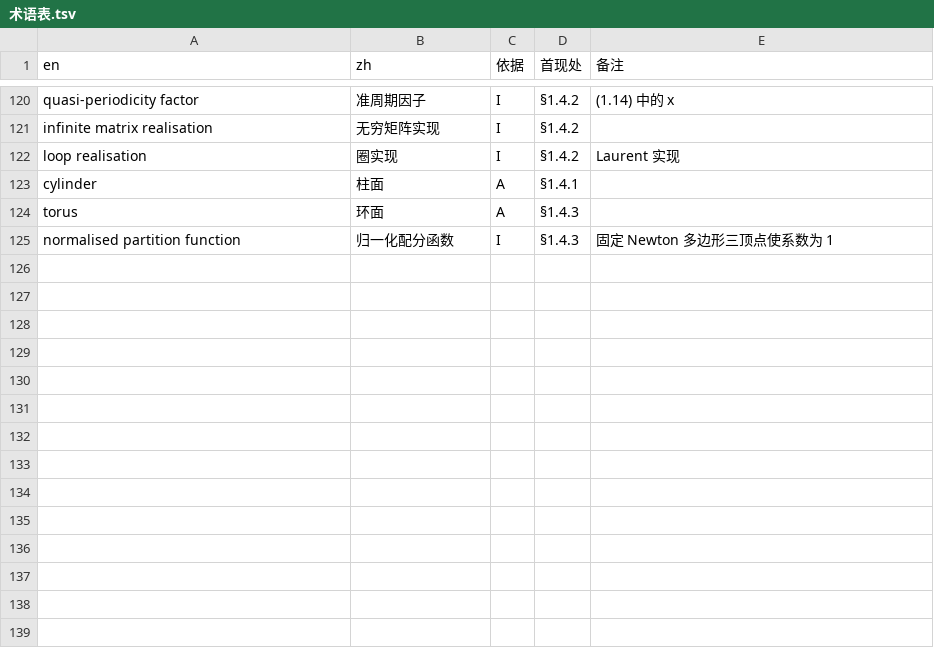
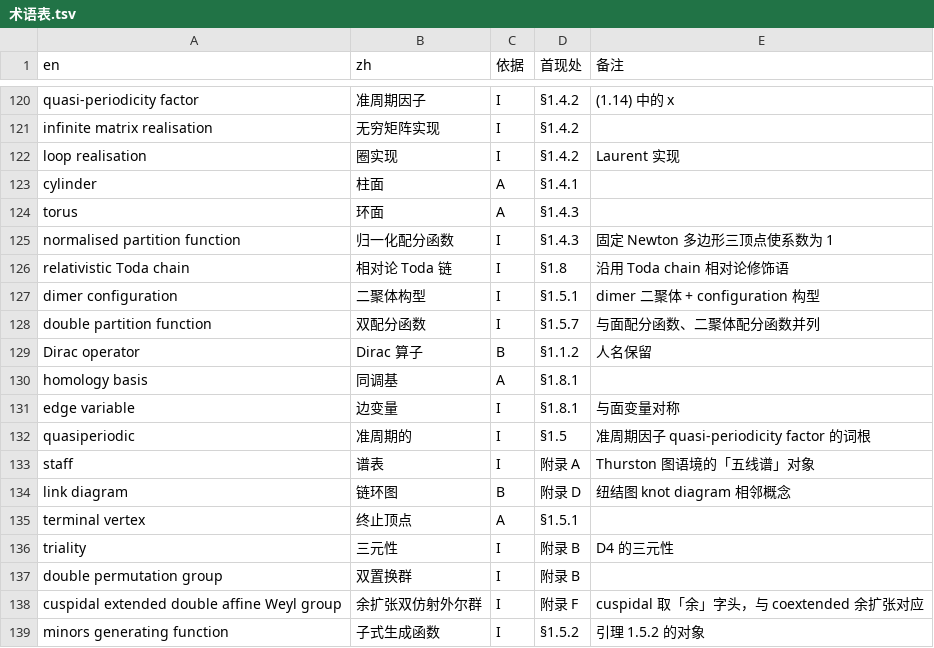
Before and after one commit to lzxsusy/mathtranslate, a TSV file: 08_source_code/SY05-30_模空间的几何与量子化（Álvarez-Cónsul、Andersen、Mundet 编）/工程文件/work/术语表.tsv, drawn as a sheet; only a part is shown, gaps mark what is left out; the diff names each change by its address in the sheet, - before the commit and + after, or states it on an @@ line.

```diff
--- a/08_source_code/SY05-30_模空间的几何与量子化（Álvarez-Cónsul、Andersen、Mundet 编）/工程文件/work/术语表.tsv
+++ b/08_source_code/SY05-30_模空间的几何与量子化（Álvarez-Cónsul、Andersen、Mundet 编）/工程文件/work/术语表.tsv
+row 126: relativistic Toda chain | 相对论 Toda 链 | I | §1.8 | 沿用 Toda chain 相对论修饰语
+row 127: dimer configuration | 二聚体构型 | I | §1.5.1 | dimer 二聚体 + configuration 构型
+row 128: double partition function | 双配分函数 | I | §1.5.7 | 与面配分函数、二聚体配分函数并列
+row 129: Dirac operator | Dirac 算子 | B | §1.1.2 | 人名保留
+row 130: homology basis | 同调基 | A | §1.8.1
+row 131: edge variable | 边变量 | I | §1.8.1 | 与面变量对称
+row 132: quasiperiodic | 准周期的 | I | §1.5 | 准周期因子 quasi-periodicity factor 的词根
+row 133: staff | 谱表 | I | 附录 A | Thurston 图语境的「五线谱」对象
+row 134: link diagram | 链环图 | B | 附录 D | 纽结图 knot diagram 相邻概念
+row 135: terminal vertex | 终止顶点 | A | §1.5.1
+row 136: triality | 三元性 | I | 附录 B | D4 的三元性
+row 137: double permutation group | 双置换群 | I | 附录 B
+row 138: cuspidal extended double affine Weyl group | 余扩张双仿射外尔群 | I | 附录 F | cuspidal 取「余」字头，与 coextended 余扩张对应
+row 139: minors generating function | 子式生成函数 | I | §1.5.2 | 引理 1.5.2 的对象
```
Also changed, not shown: 01_corpus_zh/数语规范/CONFLICTS.tsv, 08_source_code/SY05-30_模空间的几何与量子化（Álvarez-Cónsul、Andersen、Mundet 编）/工程文件/work/疑点清单.tsv, 32 other files.
